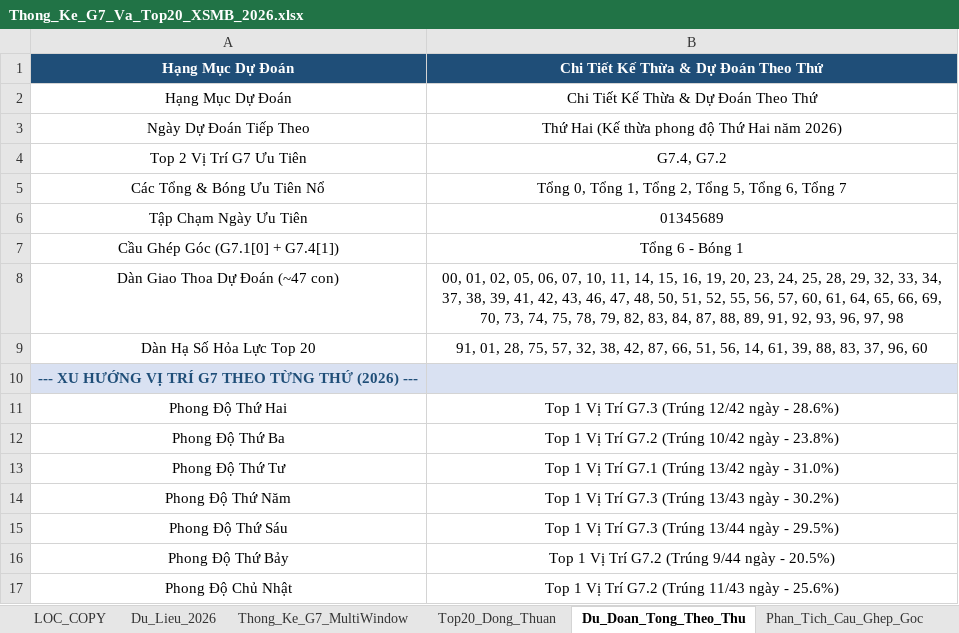
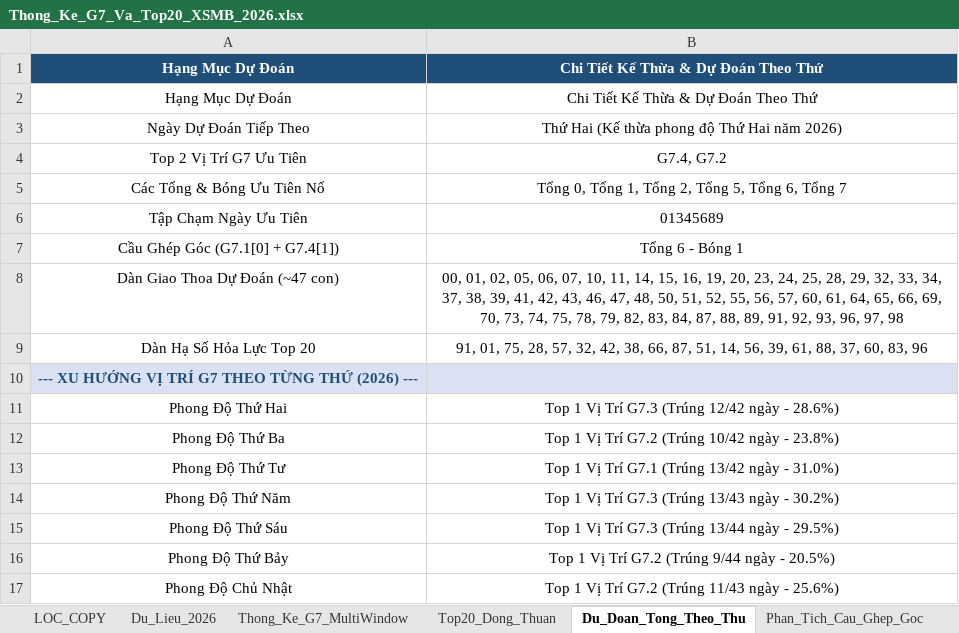
Before and after one commit to happiness2286-dot/67up97, an Excel workbook: Thong_Ke_G7_Va_Top20_XSMB_2026.xlsx, sheet Du_Doan_Tong_Theo_Thu, drawn as a sheet; values as stored, in another font and other column widths than the file's, no borders; the diff names each change by its address in the sheet, - before the commit and + after, or states it on an @@ line.

```diff
--- a/Thong_Ke_G7_Va_Top20_XSMB_2026.xlsx (sheet Du_Doan_Tong_Theo_Thu)
+++ b/Thong_Ke_G7_Va_Top20_XSMB_2026.xlsx (sheet Du_Doan_Tong_Theo_Thu)
-B9: 91, 01, 28, 75, 57, 32, 38, 42, 87, 66, 51, 56, 14, 61, 39, 88, 83, 37, 96, 60
+B9: 91, 01, 75, 28, 57, 32, 42, 38, 66, 87, 51, 14, 56, 39, 61, 88, 37, 60, 83, 96
```
Also changed, not shown: sheet Dan_Ha_So_Nhip_Vang, 4 other files.
